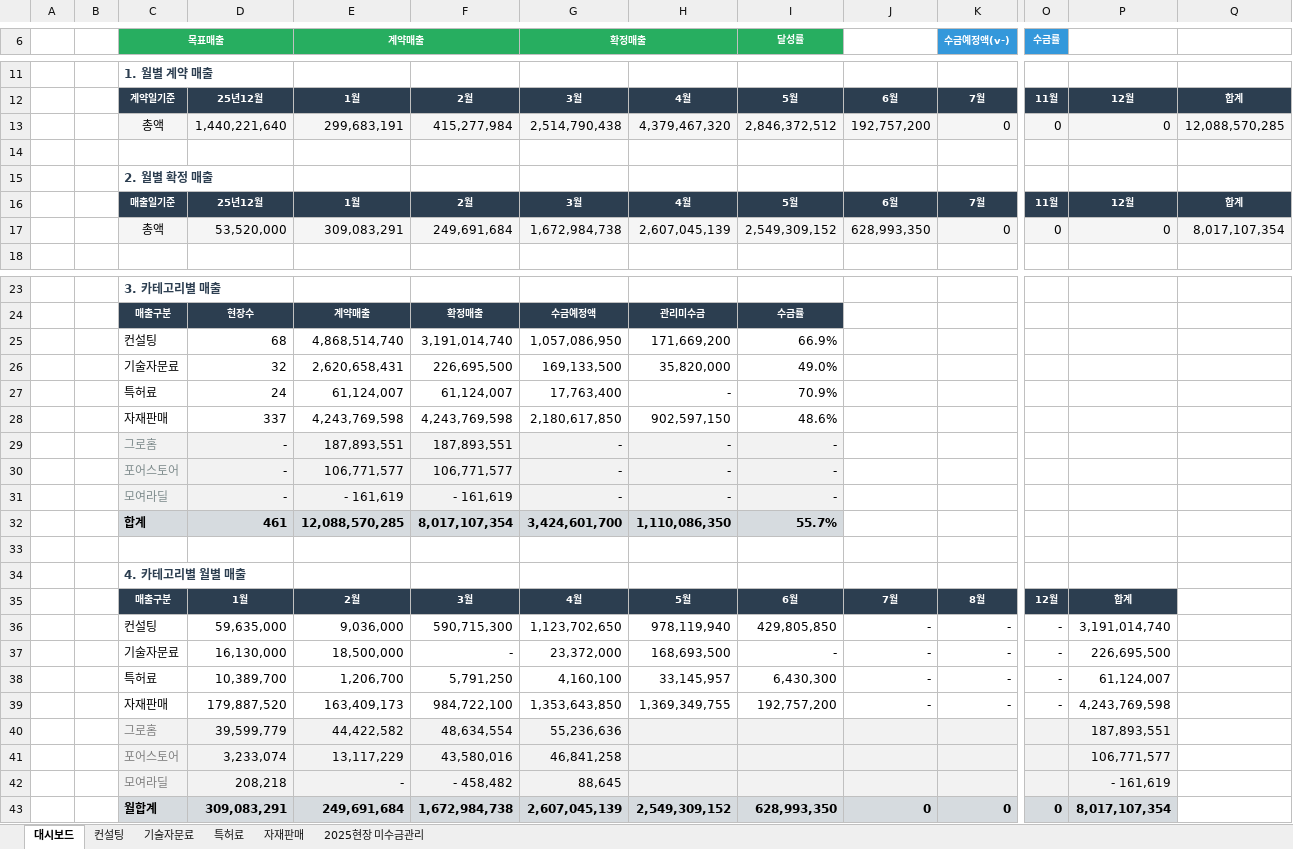
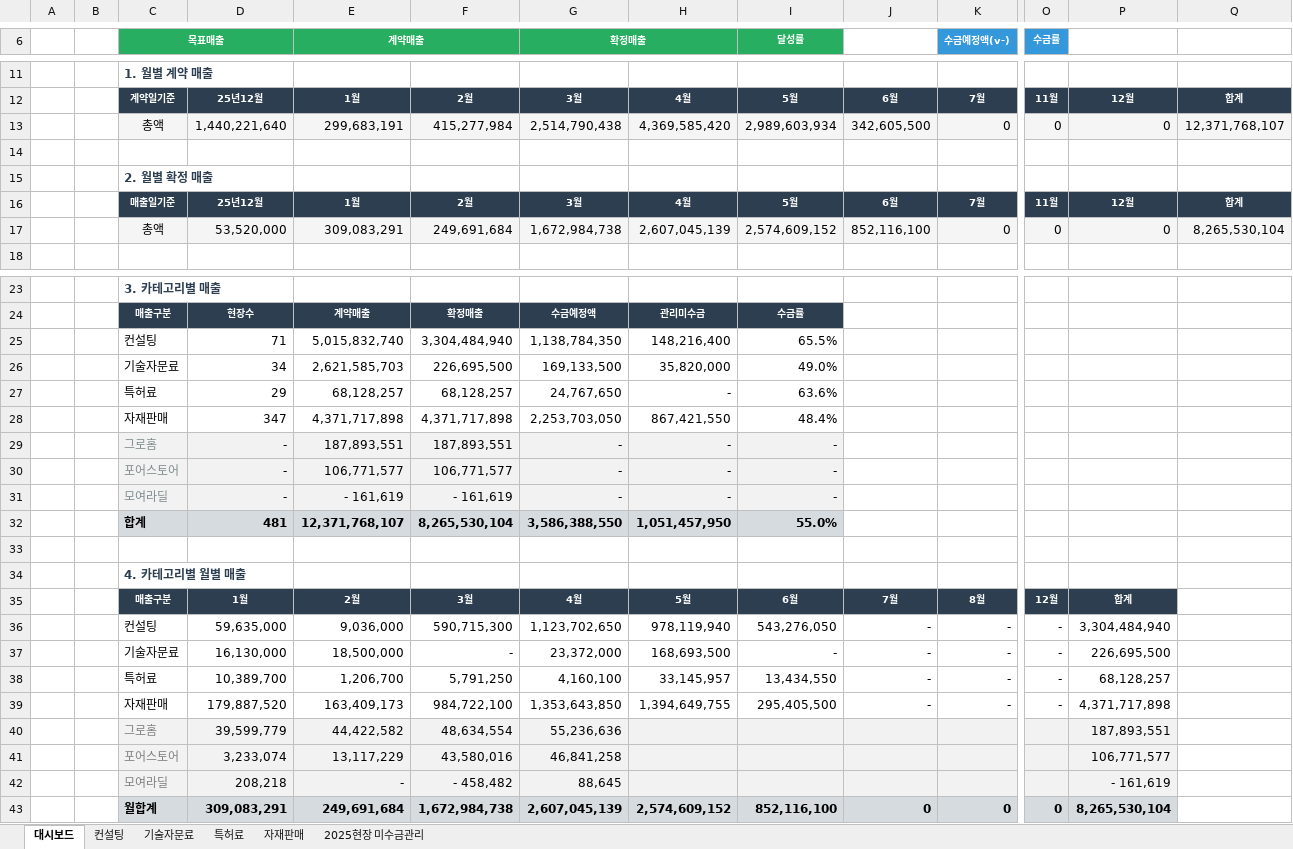
Before and after one commit to pourmc13546/payment-dashboard, an Excel workbook: data.xlsx, sheet 대시보드, drawn as a sheet; only a part is shown, gaps mark what is left out; values as stored, in another font and other column widths than the file's, no borders; removed rows and columns are numbered as before the commit, all else as after; rows hold the shown columns only; the diff covers the shown part only; the diff names each change by its address in the sheet, - before the commit and + after, or states it on an @@ line.

```diff
--- a/data.xlsx (sheet 대시보드)
+++ b/data.xlsx (sheet 대시보드)
-H13: 4,379,467,320
+H13: 4,369,585,420
-I13 (달성률): 2,846,372,512
+I13 (달성률): 2,989,603,934
-J13: 192,757,200
+J13: 342,605,500
-Q13: 12,088,570,285
+Q13: 12,371,768,107
-I17 (달성률): 2,549,309,152
+I17 (달성률): 2,574,609,152
-J17: 628,993,350
+J17: 852,116,100
-Q17: 8,017,107,354
+Q17: 8,265,530,104
-row 25:  |  | 컨설팅 | 68 | 4,868,514,740 | 3,191,014,740 | 1,057,086,950 | 171,669,200 | 66.9%
+row 25:  |  | 컨설팅 | 71 | 5,015,832,740 | 3,304,484,940 | 1,138,784,350 | 148,216,400 | 65.5%
-D26: 32
+D26: 34
-E26 (계약매출): 2,620,658,431
+E26 (계약매출): 2,621,585,703
-row 27:  |  | 특허료 | 24 | 61,124,007 | 61,124,007 | 17,763,400 | - | 70.9%
-row 28:  |  | 자재판매 | 337 | 4,243,769,598 | 4,243,769,598 | 2,180,617,850 | 902,597,150 | 48.6%
+row 27:  |  | 특허료 | 29 | 68,128,257 | 68,128,257 | 24,767,650 | - | 63.6%
+row 28:  |  | 자재판매 | 347 | 4,371,717,898 | 4,371,717,898 | 2,253,703,050 | 867,421,550 | 48.4%
-row 32:  |  | 합계 | 461 | 12,088,570,285 | 8,017,107,354 | 3,424,601,700 | 1,110,086,350 | 55.7%
+row 32:  |  | 합계 | 481 | 12,371,768,107 | 8,265,530,104 | 3,586,388,550 | 1,051,457,950 | 55.0%
-I36 (달성률): 429,805,850
+I36 (달성률): 543,276,050
-P36: 3,191,014,740
+P36: 3,304,484,940
-I38 (달성률): 6,430,300
+I38 (달성률): 13,434,550
-P38: 61,124,007
+P38: 68,128,257
-H39: 1,369,349,755
+H39: 1,394,649,755
-I39 (달성률): 192,757,200
+I39 (달성률): 295,405,500
-P39: 4,243,769,598
+P39: 4,371,717,898
-H43: 2,549,309,152
+H43: 2,574,609,152
-I43 (달성률): 628,993,350
+I43 (달성률): 852,116,100
-P43: 8,017,107,354
+P43: 8,265,530,104
```
Also changed, not shown: 1 added row, 1 removed row and 1 edited cell elsewhere in this sheet, sheet 자재판매, sheet 컨설팅, sheet 특허료, sheet 2025현장 미수금관리, sheet 기술자문료, formulas that keep their value, hidden cells.
